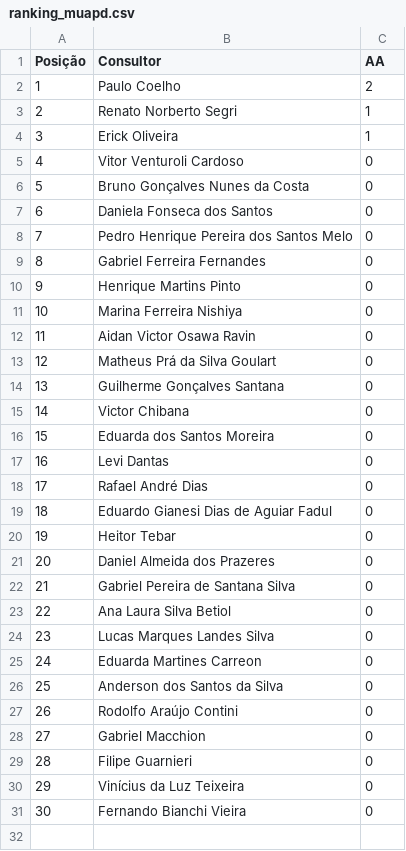
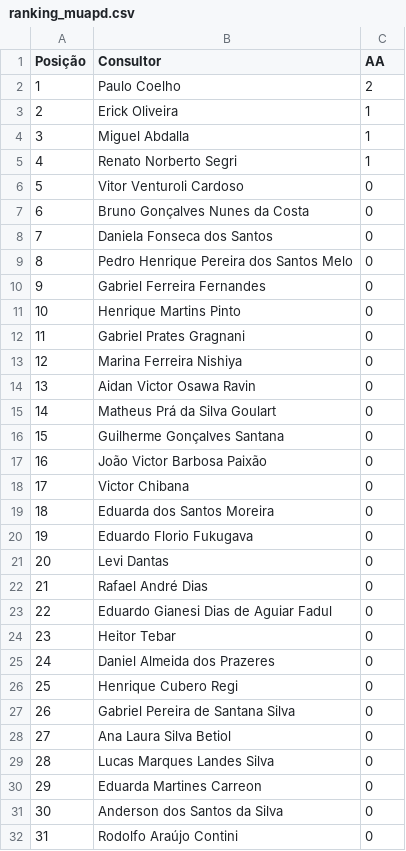
Before and after one commit to sprietootero/gestaoavista-sp1, a CSV file: ranking_muapd.csv, drawn as a sheet; only a part is shown; the shorter side is filled out with more unchanged rows; addresses are those after the commit; the diff names each change by its address in the sheet, - before the commit and + after, or states it on an @@ line.

```diff
--- a/ranking_muapd.csv
+++ b/ranking_muapd.csv
@@ row 4 moved to row 3: 2 @@
+row 4: 3 | Miguel Abdalla | 1
@@ column A (Posição) renumbered from row 5 down @@
+row 12: 11 | Gabriel Prates Gragnani | 0
+row 17: 16 | João Victor Barbosa Paixão | 0
+row 20: 19 | Eduardo Florio Fukugava | 0
+row 26: 25 | Henrique Cubero Regi | 0
```
Also changed, not shown: dados_extraidos.csv, ranking_7dias.csv.
